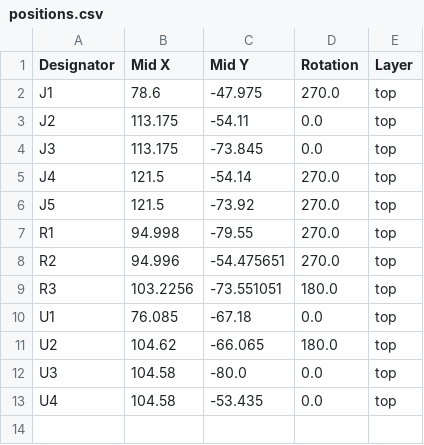
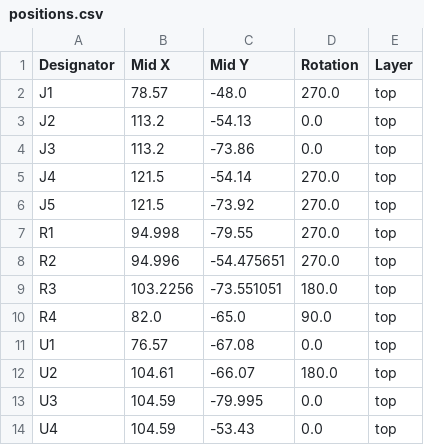
Before and after one commit to philibertc/micronova_controller_pcb, a CSV file: EDA/PCB/production/positions.csv, drawn as a sheet.

```diff
--- a/EDA/PCB/production/positions.csv
+++ b/EDA/PCB/production/positions.csv
@@ -1,5 +1,5 @@
 Designator,Mid X,Mid Y,Rotation,Layer
-J1,78.6,-47.975,270.0,top
-J2,113.175,-54.11,0.0,top
-J3,113.175,-73.845,0.0,top
+J1,78.57,-48.0,270.0,top
+J2,113.2,-54.13,0.0,top
+J3,113.2,-73.86,0.0,top
 J4,121.5,-54.14,270.0,top
@@ -9,5 +9,6 @@ R2,94.996,-54.475651,270.0,top
 R3,103.2256,-73.551051,180.0,top
-U1,76.085,-67.18,0.0,top
-U2,104.62,-66.065,180.0,top
-U3,104.58,-80.0,0.0,top
-U4,104.58,-53.435,0.0,top
+R4,82.0,-65.0,90.0,top
+U1,76.57,-67.08,0.0,top
+U2,104.61,-66.07,180.0,top
+U3,104.59,-79.995,0.0,top
+U4,104.59,-53.43,0.0,top
```
Also changed, not shown: EDA/PCB/production/bom.csv, 6 other files.
